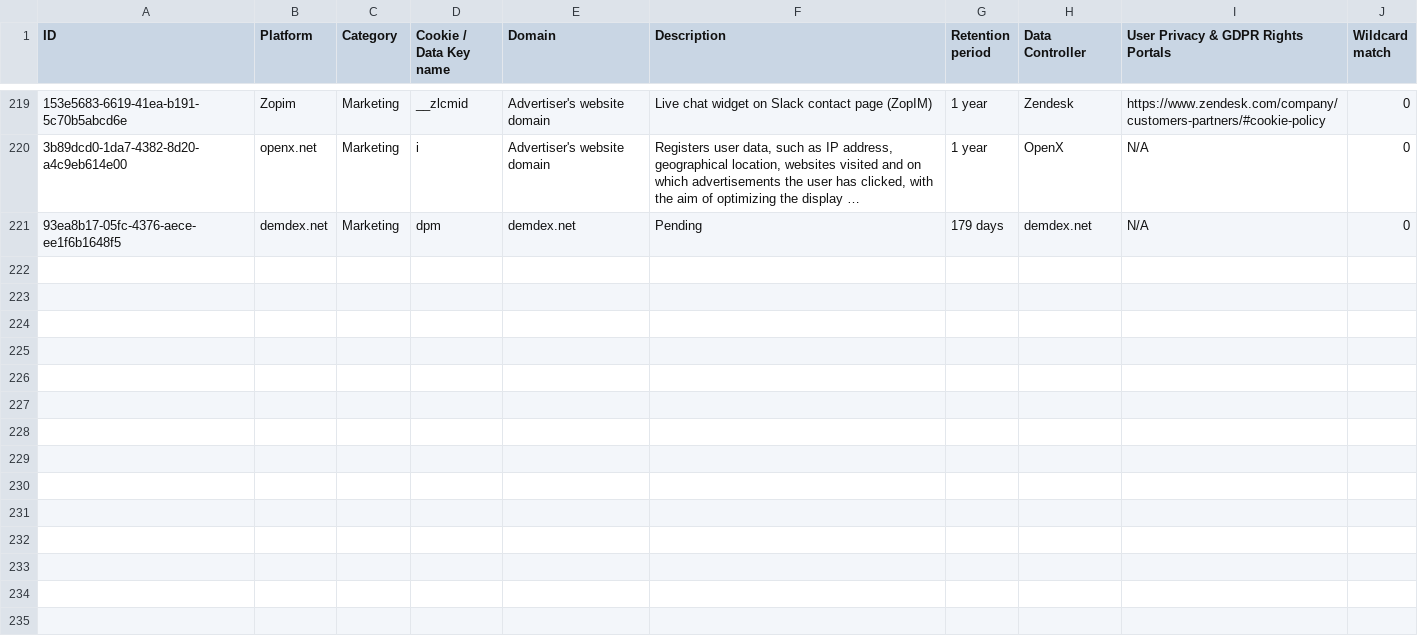
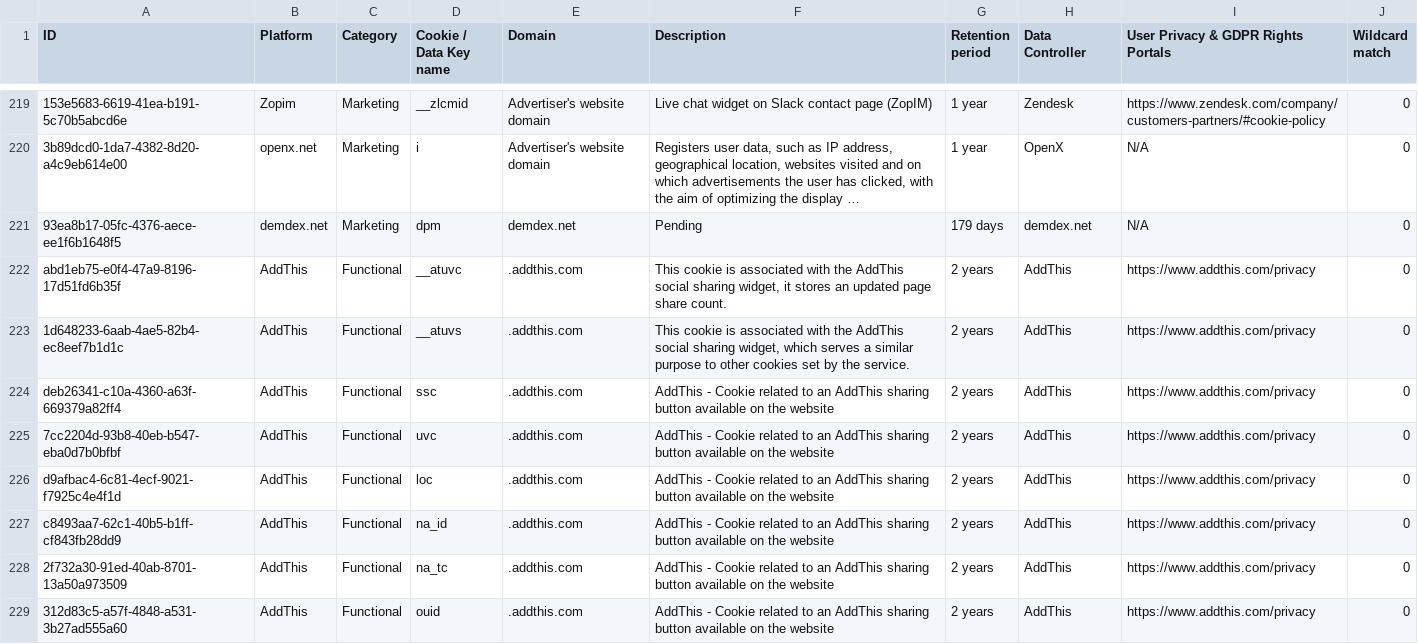
Before and after one commit to jkwakman/Open-Cookie-Database, a CSV file: open-cookie-database.csv, drawn as a sheet; only a part is shown, gaps mark what is left out; long unchanged cells end in …; the diff names each change by its address in the sheet, - before the commit and + after, or states it on an @@ line.

Commit message:
Update open-cookie-database.csv

```diff
--- a/open-cookie-database.csv
+++ b/open-cookie-database.csv
+row 222: abd1eb75-e0f4-47a9-8196-17d51fd6b35f | AddThis | Functional | __atuvc | .addthis.com | This cookie is associated with the AddThis social sharing widget, it stores an updated page share count. | 2 years | AddThis | https://www.addthis.com/privacy | 0
+row 223: 1d648233-6aab-4ae5-82b4-ec8eef7b1d1c | AddThis | Functional | __atuvs | .addthis.com | This cookie is associated with the AddThis social sharing widget, which serves a similar purpose to other cookies set by the service. | 2 years | AddThis | https://www.addthis.com/privacy | 0
+row 224: deb26341-c10a-4360-a63f-669379a82ff4 | AddThis | Functional | ssc | .addthis.com | AddThis - Cookie related to an AddThis sharing button available on the website | 2 years | AddThis | https://www.addthis.com/privacy | 0
+row 225: 7cc2204d-93b8-40eb-b547-eba0d7b0bfbf | AddThis | Functional | uvc | .addthis.com | AddThis - Cookie related to an AddThis sharing button available on the website | 2 years | AddThis | https://www.addthis.com/privacy | 0
+row 226: d9afbac4-6c81-4ecf-9021-f7925c4e4f1d | AddThis | Functional | loc | .addthis.com | AddThis - Cookie related to an AddThis sharing button available on the website | 2 years | AddThis | https://www.addthis.com/privacy | 0
+row 227: c8493aa7-62c1-40b5-b1ff-cf843fb28dd9 | AddThis | Functional | na_id | .addthis.com | AddThis - Cookie related to an AddThis sharing button available on the website | 2 years | AddThis | https://www.addthis.com/privacy | 0
+row 228: 2f732a30-91ed-40ab-8701-13a50a973509 | AddThis | Functional | na_tc | .addthis.com | AddThis - Cookie related to an AddThis sharing button available on the website | 2 years | AddThis | https://www.addthis.com/privacy | 0
+row 229: 312d83c5-a57f-4848-a531-3b27ad555a60 | AddThis | Functional | ouid | .addthis.com | AddThis - Cookie related to an AddThis sharing button available on the website | 2 years | AddThis | https://www.addthis.com/privacy | 0
```
